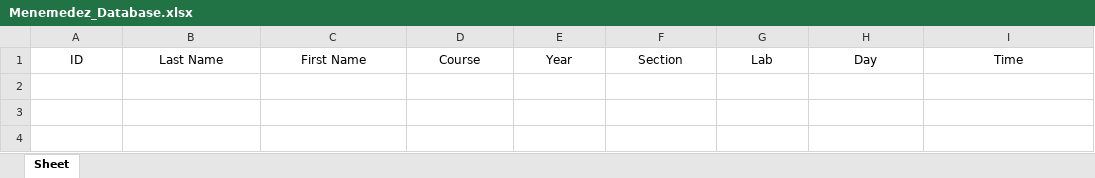
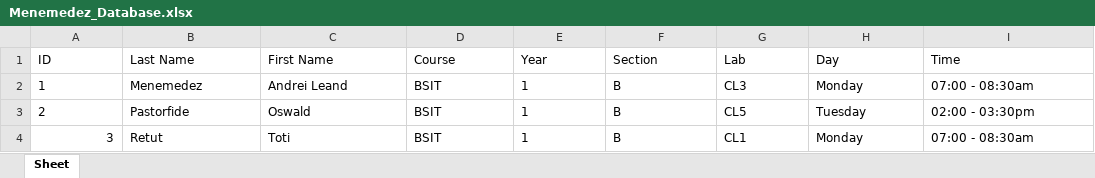
Before and after one commit to AndreiLeand/ITCS103, an Excel workbook: FinalProject/Menemedez_Database.xlsx, sheet Sheet, drawn as a sheet; values as stored, in another font and other column widths than the file's, no borders; the diff names each change by its address in the sheet, - before the commit and + after, or states it on an @@ line.

Commit message:
Fixed bug for treeview table colums and checking existing schedule of every comlab

```diff
--- a/FinalProject/Menemedez_Database.xlsx (sheet Sheet)
+++ b/FinalProject/Menemedez_Database.xlsx (sheet Sheet)
-A1:I1 alignment: center
+A1:I1 alignment: left
+row 2: 1 | Menemedez | Andrei Leand | BSIT | 1 | B | CL3 | Monday | 07:00 - 08:30am
+row 3: 2 | Pastorfide | Oswald | BSIT | 1 | B | CL5 | Tuesday | 02:00 - 03:30pm
+row 4: 3 | Retut | Toti | BSIT | 1 | B | CL1 | Monday | 07:00 - 08:30am
```
Also changed, not shown: 2 other files.
